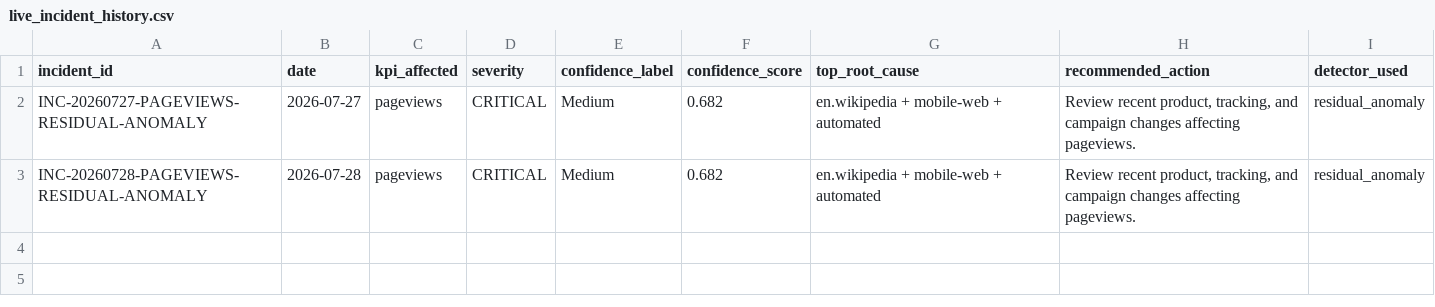
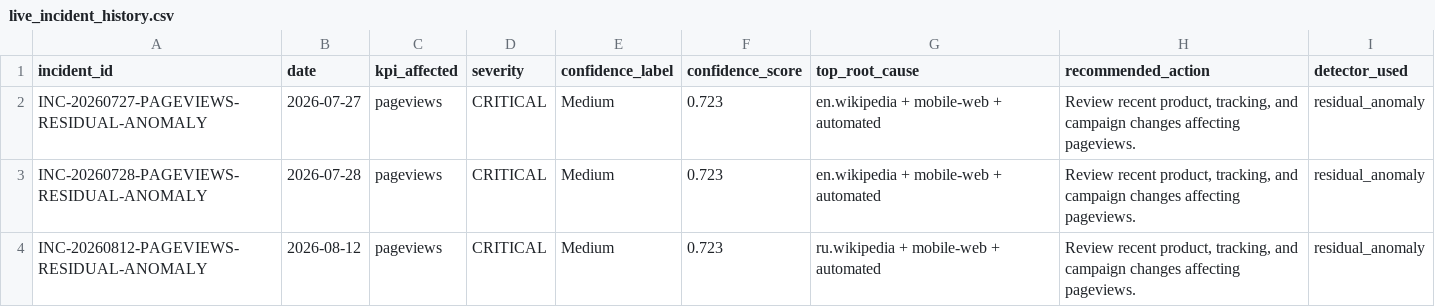
Before and after one commit to Kartz82/kpi-anomaly-diagnostics, a CSV file: data/live/reports/live_incident_history.csv, drawn as a sheet.

```diff
--- a/data/live/reports/live_incident_history.csv
+++ b/data/live/reports/live_incident_history.csv
@@ -1,3 +1,4 @@
 incident_id,date,kpi_affected,severity,confidence_label,confidence_score,top_root_cause,recommended_action,detector_used
-INC-20260727-PAGEVIEWS-RESIDUAL-ANOMALY,2026-07-27,pageviews,CRITICAL,Medium,0.682,en.wikipedia + mobile-web + automated,"Review recent product, tracking, and campaign changes affecting pageviews.",residual_anomaly
-INC-20260728-PAGEVIEWS-RESIDUAL-ANOMALY,2026-07-28,pageviews,CRITICAL,Medium,0.682,en.wikipedia + mobile-web + automated,"Review recent product, tracking, and campaign changes affecting pageviews.",residual_anomaly
+INC-20260727-PAGEVIEWS-RESIDUAL-ANOMALY,2026-07-27,pageviews,CRITICAL,Medium,0.723,en.wikipedia + mobile-web + automated,"Review recent product, tracking, and campaign changes affecting pageviews.",residual_anomaly
+INC-20260728-PAGEVIEWS-RESIDUAL-ANOMALY,2026-07-28,pageviews,CRITICAL,Medium,0.723,en.wikipedia + mobile-web + automated,"Review recent product, tracking, and campaign changes affecting pageviews.",residual_anomaly
+INC-20260812-PAGEVIEWS-RESIDUAL-ANOMALY,2026-08-12,pageviews,CRITICAL,Medium,0.723,ru.wikipedia + mobile-web + automated,"Review recent product, tracking, and campaign changes affecting pageviews.",residual_anomaly
```
Also changed, not shown: data/live/reports/live_top_root_causes.csv, 6 other files.
